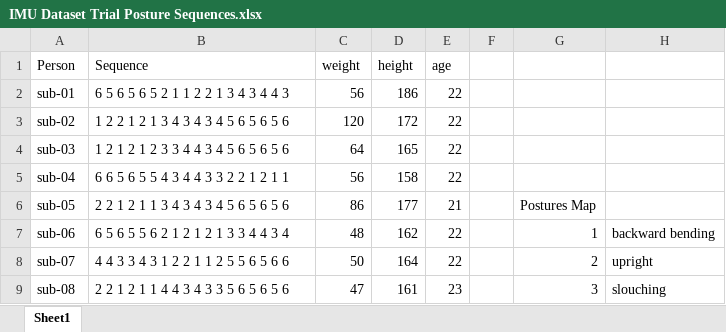
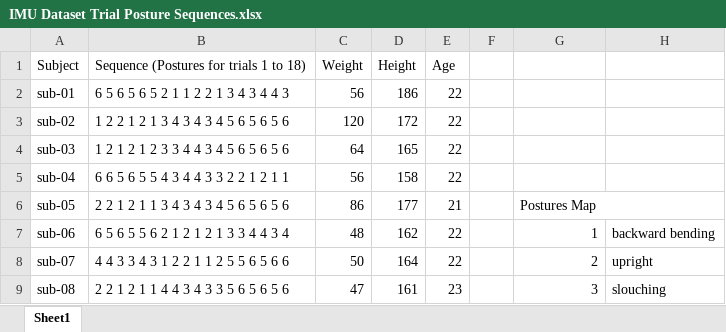
Before and after one commit to nariman-ahmed/IMU-Sitting-Postures-Dataset, an Excel workbook: IMU Dataset Trial Posture Sequences.xlsx, sheet Sheet1, drawn as a sheet; only a part is shown; values as stored, in another font and other column widths than the file's, no cell formats; charts and pictures and conditional formats not drawn; removed rows and columns are numbered as before the commit, all else as after; the diff names each change by its address in the sheet, - before the commit and + after, or states it on an @@ line.

Commit message:
Updated sequence file

```diff
--- a/IMU Dataset Trial Posture Sequences.xlsx (sheet Sheet1)
+++ b/IMU Dataset Trial Posture Sequences.xlsx (sheet Sheet1)
-row 1: Person | Sequence | weight | height | age
+row 1: Subject | Sequence (Postures for trials 1 to 18) | Weight | Height | Age
+G6:H6 merged
```
Also changed, not shown: cell formats.
